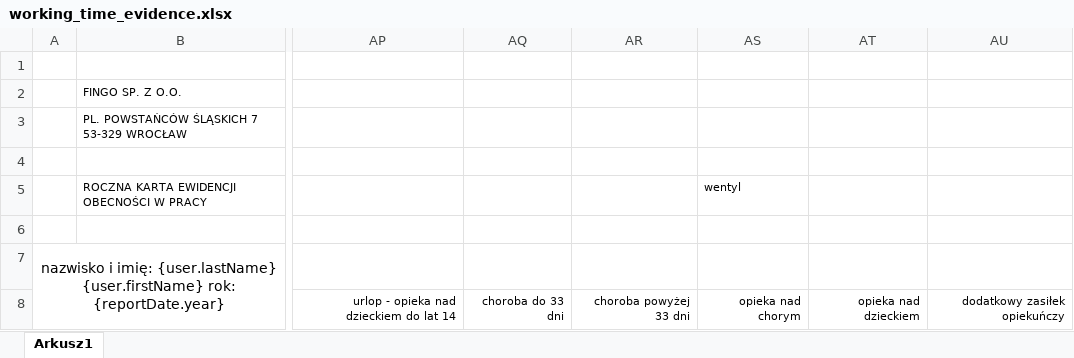
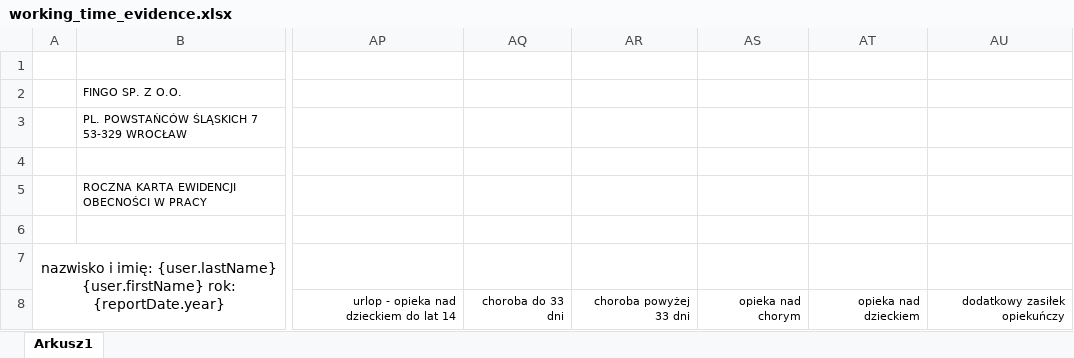
Before and after one commit to fingo/urlopia, an Excel workbook: src/main/resources/reports/working_time_evidence.xlsx, sheet Arkusz1, drawn as a sheet; only a part is shown, gaps mark what is left out; values as stored, in another font and other column widths than the file's, no borders; the diff names each change by its address in the sheet, - before the commit and + after, or states it on an @@ line.

Commit message:
https://jira.fingo.info/browse/IJ-207 Add new type of special absence - "kwarantanna/izolacja"

```diff
--- a/src/main/resources/reports/working_time_evidence.xlsx (sheet Arkusz1)
+++ b/src/main/resources/reports/working_time_evidence.xlsx (sheet Arkusz1)
-AS5: wentyl
+AS5: (empty)
```
